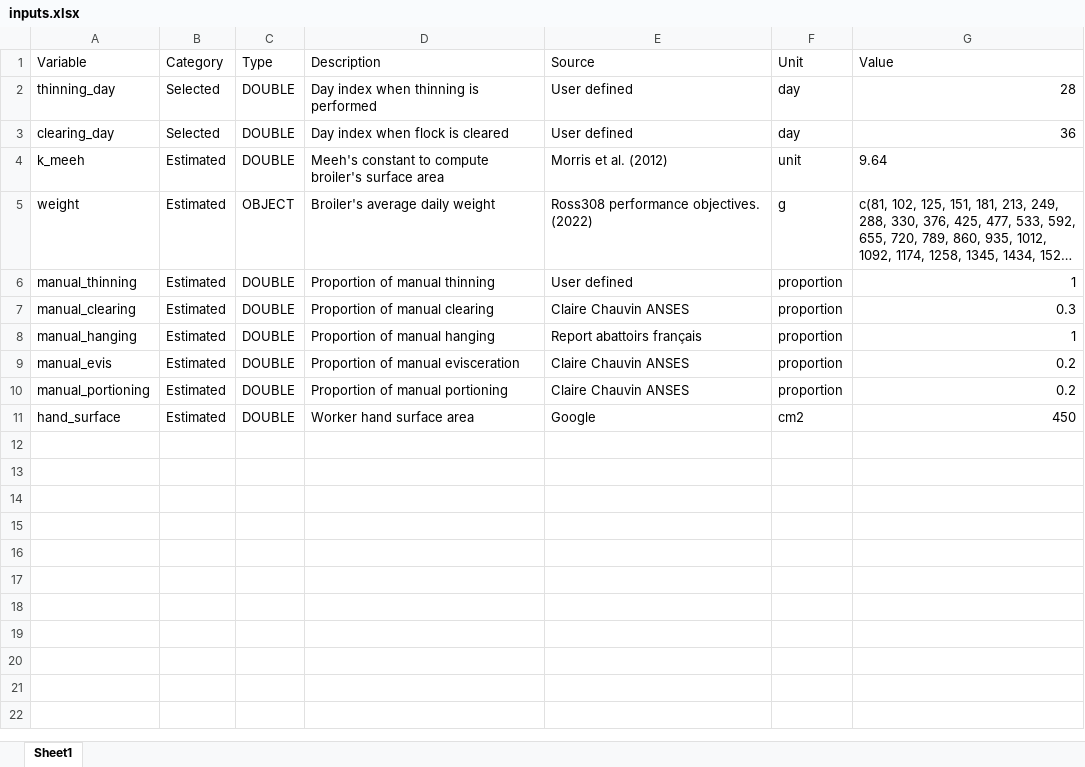
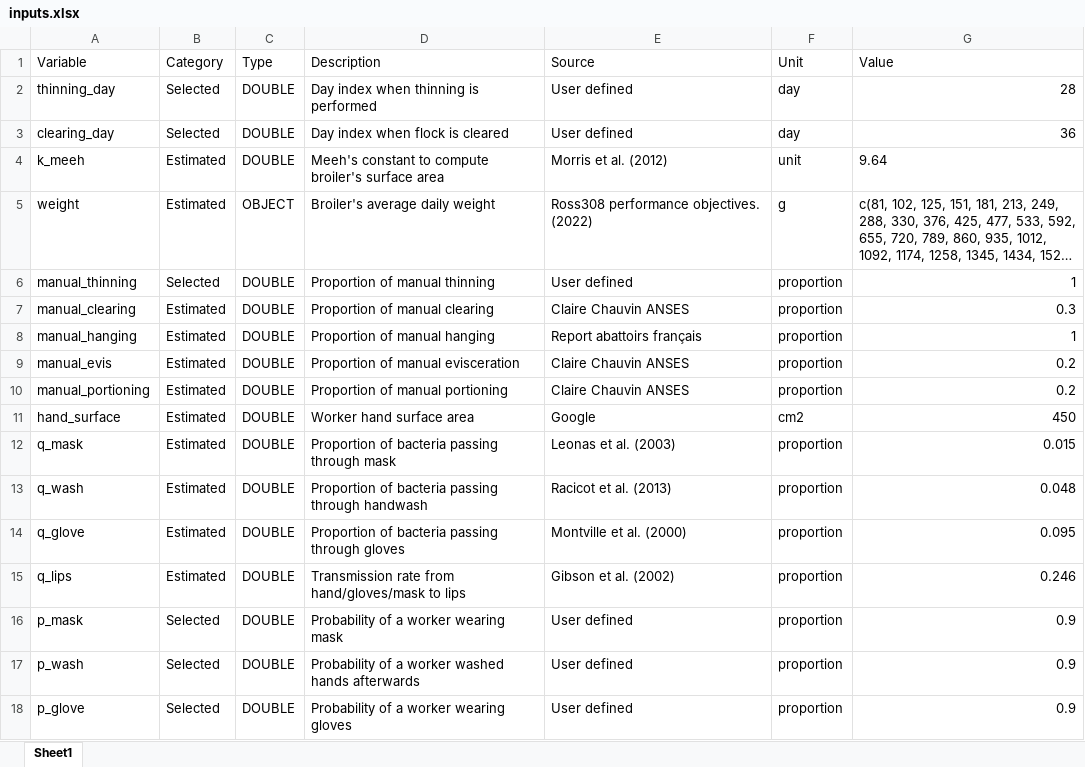
Before and after one commit to ENVIRE-JPIAMR/occupational-module, an Excel workbook: data-input/inputs.xlsx, sheet Sheet1, drawn as a sheet; long unchanged cells end in …; values as stored, in another font and other column widths than the file's, no borders; the diff names each change by its address in the sheet, - before the commit and + after, or states it on an @@ line.

```diff
--- a/data-input/inputs.xlsx (sheet Sheet1)
+++ b/data-input/inputs.xlsx (sheet Sheet1)
-B6 (Category): Estimated
+B6 (Category): Selected
+row 12: q_mask | Estimated | DOUBLE | Proportion of bacteria passing through mask | Leonas et al. (2003) | proportion | 0.015
+row 13: q_wash | Estimated | DOUBLE | Proportion of bacteria passing through handwash | Racicot et al. (2013) | proportion | 0.048
+row 14: q_glove | Estimated | DOUBLE | Proportion of bacteria passing through gloves | Montville et al. (2000) | proportion | 0.095
+row 15: q_lips | Estimated | DOUBLE | Transmission rate from hand/gloves/mask to lips | Gibson et al. (2002) | proportion | 0.246
+row 16: p_mask | Selected | DOUBLE | Probability of a worker wearing mask | User defined | proportion | 0.9
+row 17: p_wash | Selected | DOUBLE | Probability of a worker washed hands afterwards | User defined | proportion | 0.9
+row 18: p_glove | Selected | DOUBLE | Probability of a worker wearing gloves | User defined | proportion | 0.9
```
Also changed, not shown: 5 other files.
